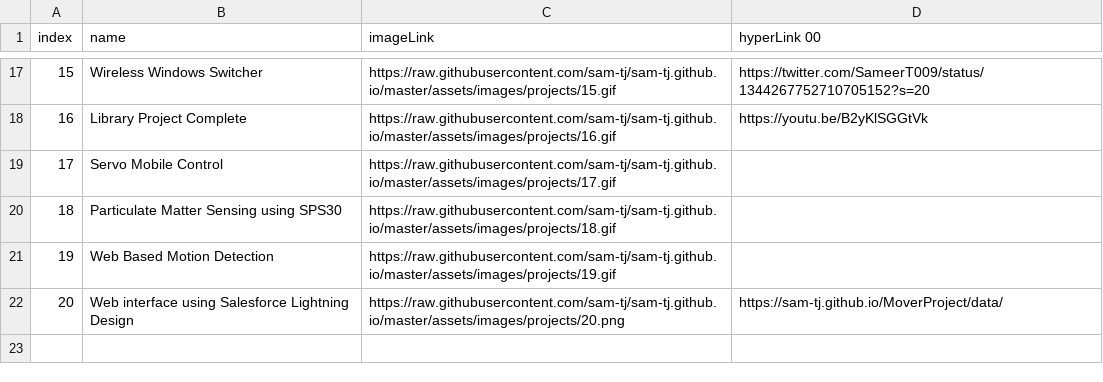
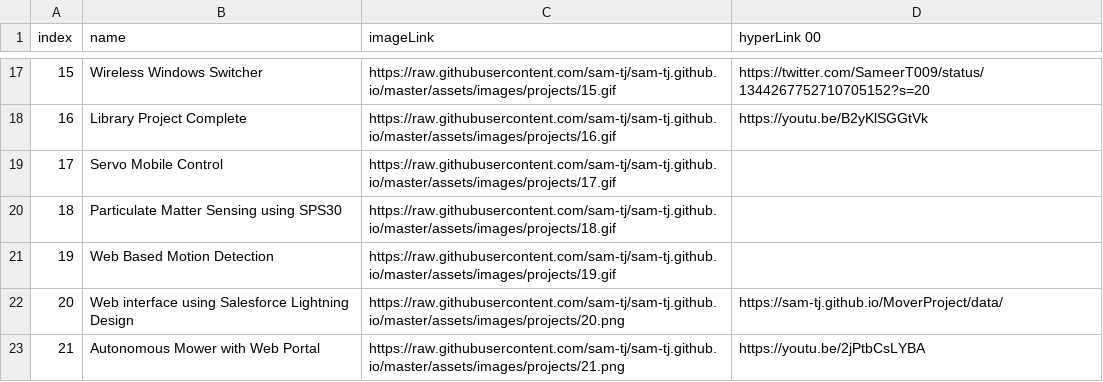
Before and after one commit to sam-tj/sam-tj.github.io, a CSV file: assets/res/projects_data_file.csv, drawn as a sheet; only a part is shown, gaps mark what is left out; the diff names each change by its address in the sheet, - before the commit and + after, or states it on an @@ line.

Commit message:
Update projects_data_file.csv

```diff
--- a/assets/res/projects_data_file.csv
+++ b/assets/res/projects_data_file.csv
+row 23: 21 | Autonomous Mower with Web Portal | https://raw.githubusercontent.com/sam-tj/sam-tj.github.io/master/assets/images/projects/21.png | https://youtu.be/2jPtbCsLYBA
```
